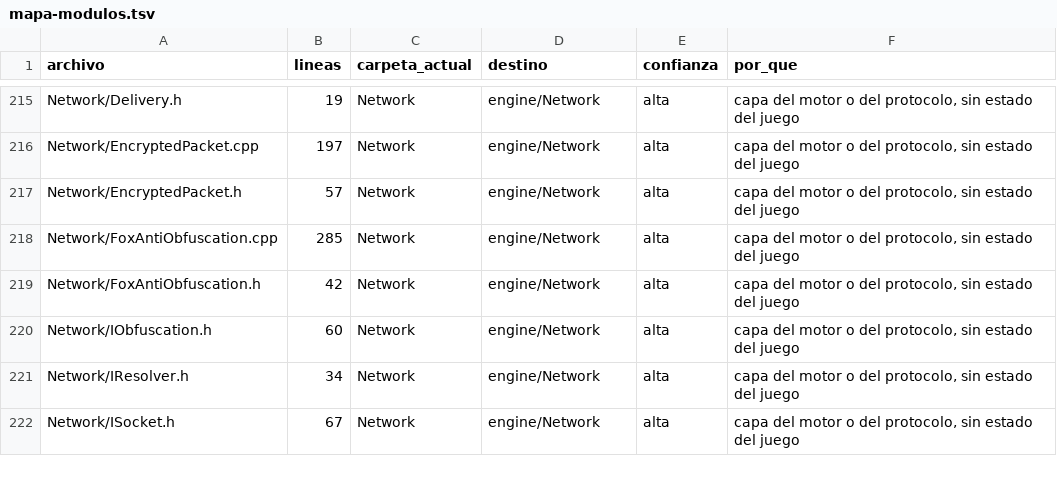
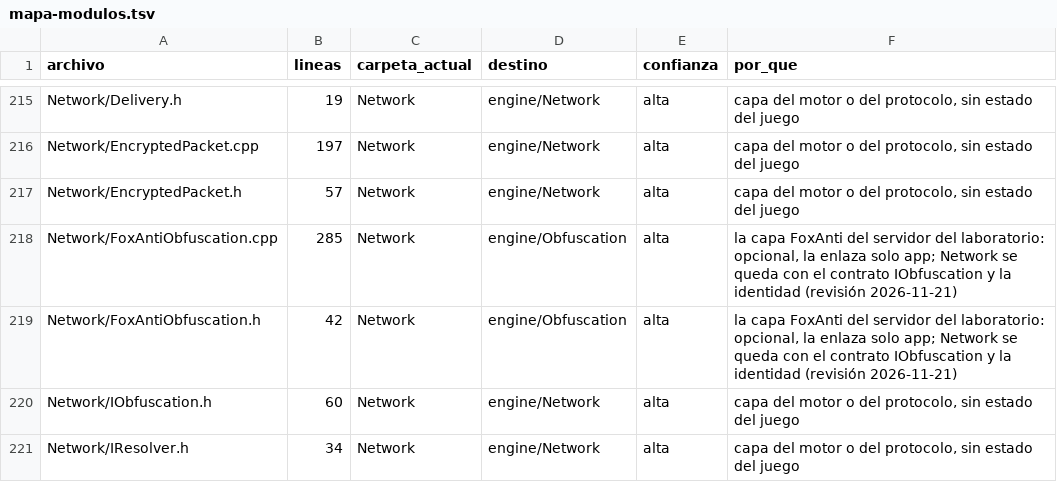
Before and after one commit to ema-ljn/MuRet, a TSV file: docs/superpowers/plans/2026-11-20-refactor-arquitectura-cliente/mapa-modulos.tsv, drawn as a sheet; only a part is shown, gaps mark what is left out; the shorter side is filled out with more unchanged rows.

```diff
--- a/docs/superpowers/plans/2026-11-20-refactor-arquitectura-cliente/mapa-modulos.tsv
+++ b/docs/superpowers/plans/2026-11-20-refactor-arquitectura-cliente/mapa-modulos.tsv
@@ -217,4 +217,4 @@ Network/EncryptedPacket.cpp	197	Network	engine/Network	alta	capa del motor o del
 Network/EncryptedPacket.h	57	Network	engine/Network	alta	capa del motor o del protocolo, sin estado del juego
-Network/FoxAntiObfuscation.cpp	285	Network	engine/Network	alta	capa del motor o del protocolo, sin estado del juego
-Network/FoxAntiObfuscation.h	42	Network	engine/Network	alta	capa del motor o del protocolo, sin estado del juego
+Network/FoxAntiObfuscation.cpp	285	Network	engine/Obfuscation	alta	la capa FoxAnti del servidor del laboratorio: opcional, la enlaza solo app; Network se queda con el contrato IObfuscation y la identidad (revisión 2026-11-21)
+Network/FoxAntiObfuscation.h	42	Network	engine/Obfuscation	alta	la capa FoxAnti del servidor del laboratorio: opcional, la enlaza solo app; Network se queda con el contrato IObfuscation y la identidad (revisión 2026-11-21)
 Network/IObfuscation.h	60	Network	engine/Network	alta	capa del motor o del protocolo, sin estado del juego
```
Also changed, not shown: 3 other files.
